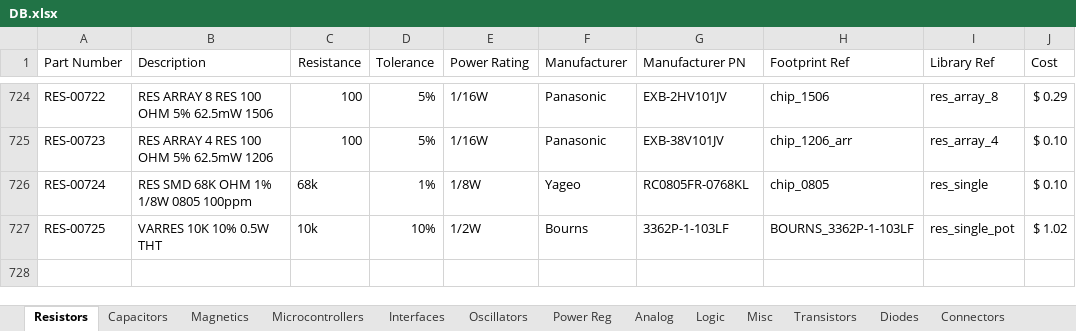
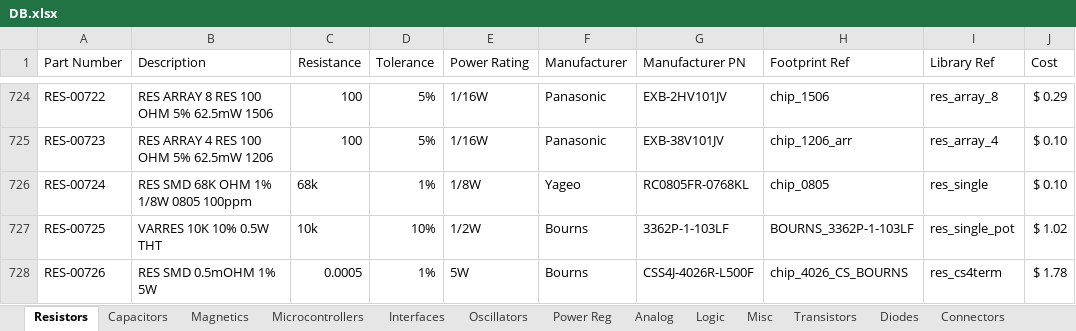
Before and after one commit to cwruRobotics/Altium_Central_Library, an Excel workbook: Library/Components/DB.xlsx, sheet Resistors, drawn as a sheet; only a part is shown, gaps mark what is left out; values as stored, in another font and other column widths than the file's, no borders; the diff names each change by its address in the sheet, - before the commit and + after, or states it on an @@ line.

Commit message:
Update DB.xlsx
Added CSS4J-4026R-L500F CS resistor

```diff
--- a/Library/Components/DB.xlsx (sheet Resistors)
+++ b/Library/Components/DB.xlsx (sheet Resistors)
+row 728: RES-00726 | RES SMD 0.5mOHM 1% 5W | 0.0005 | 1% | 5W | Bourns | CSS4J-4026R-L500F | chip_4026_CS_BOURNS | res_cs4term | $ 1.78
```
